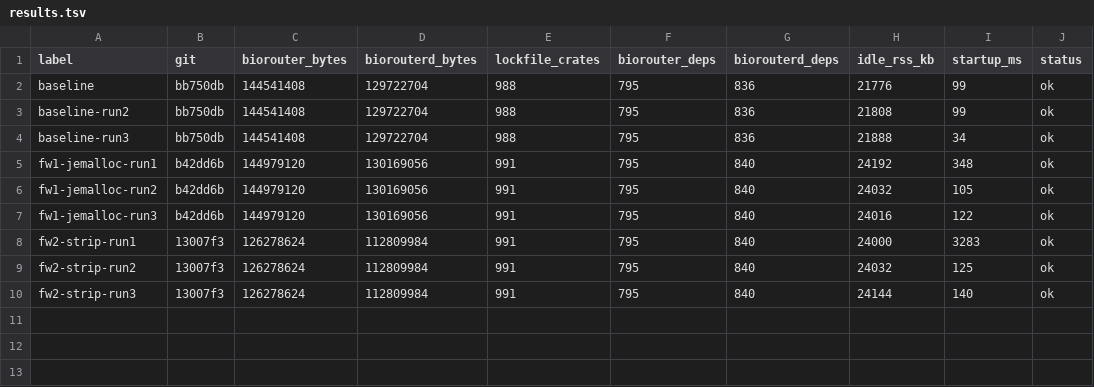
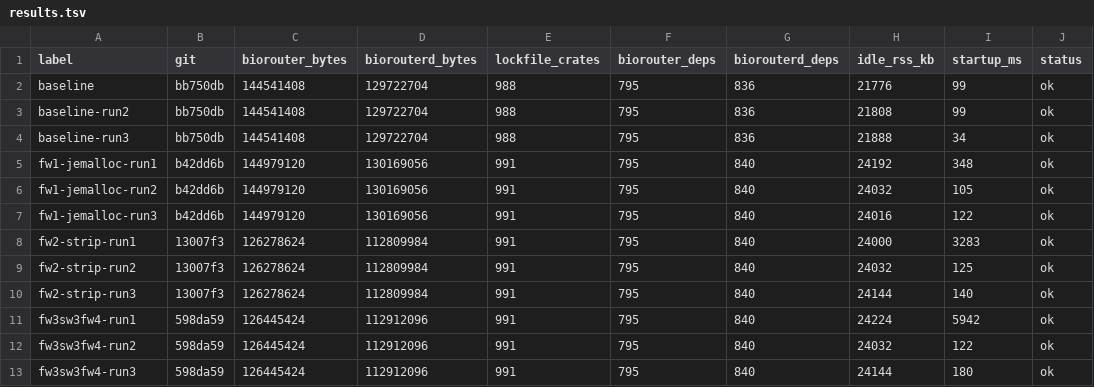
Before and after one commit to BaranziniLab/BioRouter, a TSV file: benchmarks/results/results.tsv, drawn as a sheet.

Commit message:
perf(FW4): resource-aware scheduler + subagent fork-bomb guard
- subagent_tool.rs: global Semaphore (BIOROUTER_SUBAGENT_MAX_CONCURRENT=8) +
  in-flight ceiling (BIOROUTER_SUBAGENT_MAX_INFLIGHT=64) bound concurrent and
  total queued+running subagents (was unbounded -> fork-bomb risk).
- scheduler.rs + reply.rs: interactive replies hold InteractiveTurnGuard;
  claim_run_slot defers scheduled jobs while a user is active
  (BIOROUTER_SCHEDULER_PAUSE_ON_ACTIVE, default on).
- retry.rs + scheduler.rs: a 429 records a RATE_LIMITED_UNTIL window; scheduled
  jobs defer while inside it. Deferral doesn't consume run_count.
- providers/mod.rs: retry made pub(crate) so the scheduler can read the signal.

See benchmarks/results/FW3-SW3-FW4.md.

```diff
--- a/benchmarks/results/results.tsv
+++ b/benchmarks/results/results.tsv
@@ -10 +10,4 @@ fw2-strip-run2	13007f3	126278624	112809984	991	795	840	24032	125	ok
 fw2-strip-run3	13007f3	126278624	112809984	991	795	840	24144	140	ok
+fw3sw3fw4-run1	598da59	126445424	112912096	991	795	840	24224	5942	ok
+fw3sw3fw4-run2	598da59	126445424	112912096	991	795	840	24032	122	ok
+fw3sw3fw4-run3	598da59	126445424	112912096	991	795	840	24144	180	ok
```
Also changed, not shown: 9 other files.
